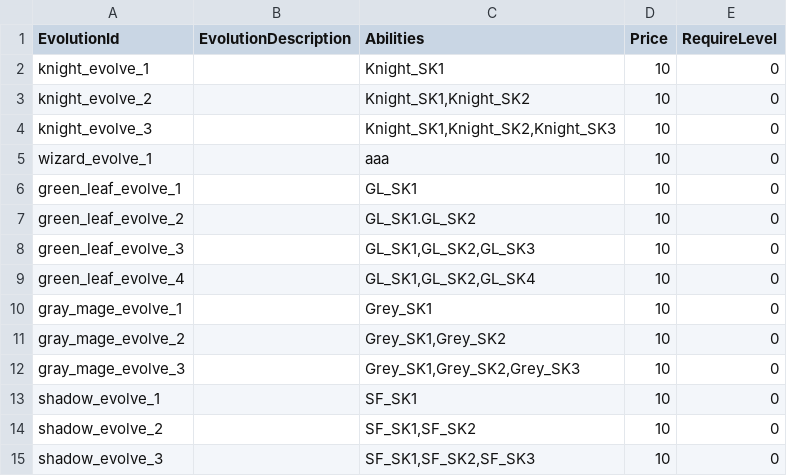
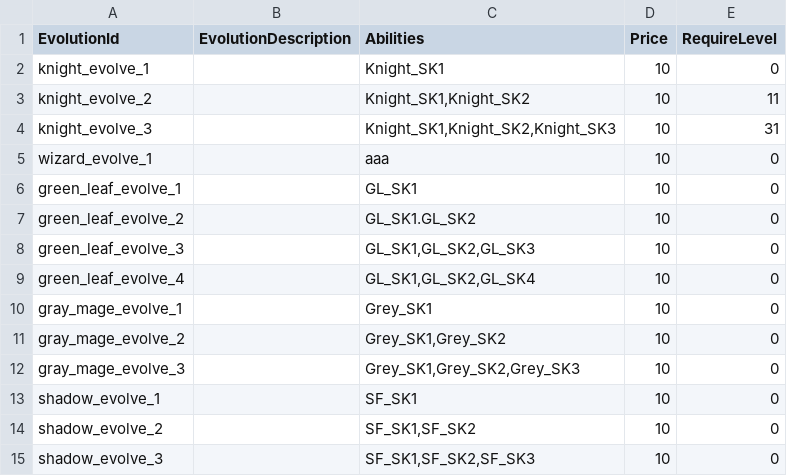
Before and after one commit to CapstoneProjectCastleDefense/GrowCastle, a CSV file: Assets/Resources/BlueprintData/EvolutionInfoBlueprint.csv, drawn as a sheet.

Commit message:
add level require

```diff
--- a/Assets/Resources/BlueprintData/EvolutionInfoBlueprint.csv
+++ b/Assets/Resources/BlueprintData/EvolutionInfoBlueprint.csv
@@ -2,4 +2,4 @@
 knight_evolve_1,"",Knight_SK1,10,0
-knight_evolve_2,"","Knight_SK1,Knight_SK2",10,0
-knight_evolve_3,"","Knight_SK1,Knight_SK2,Knight_SK3",10,0
+knight_evolve_2,"","Knight_SK1,Knight_SK2",10,11
+knight_evolve_3,"","Knight_SK1,Knight_SK2,Knight_SK3",10,31
 wizard_evolve_1,"",aaa,10,0
```
Also changed, not shown: 3 other files.
